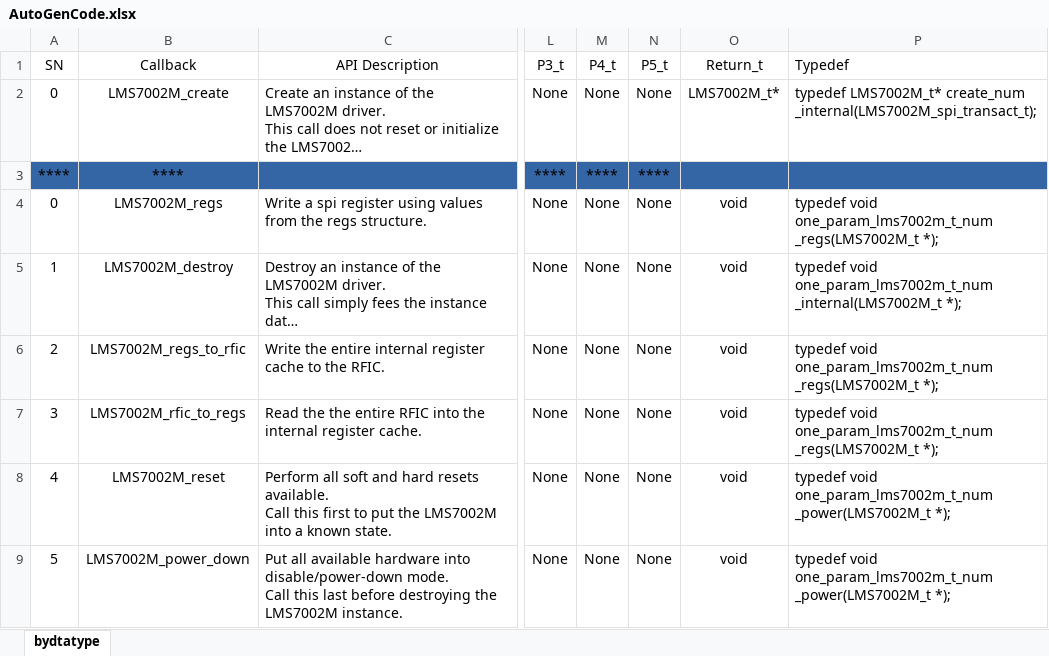
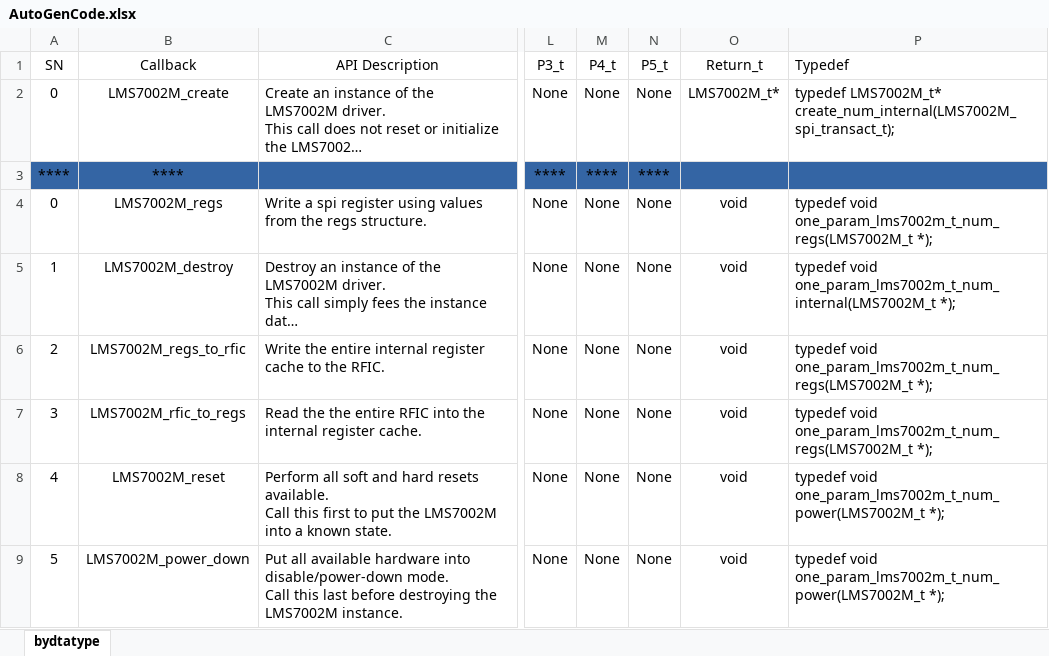
Before and after one commit to Tonix22/LSM7002M_RISC-V_driver, an Excel workbook: Documentation/AutoGen/AutoGenCode.xlsx, sheet bydtatype, drawn as a sheet; only a part is shown, gaps mark what is left out; long unchanged cells end in …; values as stored, in another font and other column widths than the file's, no borders; charts and pictures not drawn; the diff covers the shown part only; the diff names each change by its address in the sheet, - before the commit and + after, or states it on an @@ line.

Commit message:
Generating autogen excel code

```diff
--- a/Documentation/AutoGen/AutoGenCode.xlsx (sheet bydtatype)
+++ b/Documentation/AutoGen/AutoGenCode.xlsx (sheet bydtatype)
-P2 (Typedef): typedef LMS7002M_t* create_num _internal(LMS7002M_spi_transact_t);
+P2 (Typedef): typedef LMS7002M_t* create_num_internal(LMS7002M_spi_transact_t);
-P4 (Typedef): typedef void one_param_lms7002m_t_num _regs(LMS7002M_t *);
+P4 (Typedef): typedef void one_param_lms7002m_t_num_regs(LMS7002M_t *);
-P5 (Typedef): typedef void one_param_lms7002m_t_num _internal(LMS7002M_t *);
+P5 (Typedef): typedef void one_param_lms7002m_t_num_internal(LMS7002M_t *);
-P6:P7 (Typedef): typedef void one_param_lms7002m_t_num _regs(LMS7002M_t *);
+P6:P7 (Typedef): typedef void one_param_lms7002m_t_num_regs(LMS7002M_t *);
-P8:P9 (Typedef): typedef void one_param_lms7002m_t_num _power(LMS7002M_t *);
+P8:P9 (Typedef): typedef void one_param_lms7002m_t_num_power(LMS7002M_t *);
```
Also changed, not shown: 54 added rows, 54 removed rows, 69 edited cells and cell formats elsewhere in this sheet, 2 other files.
